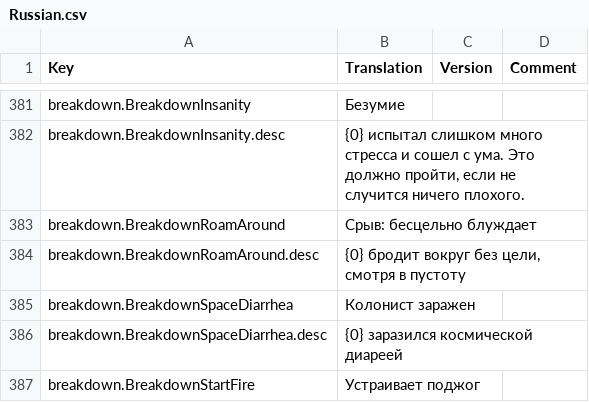
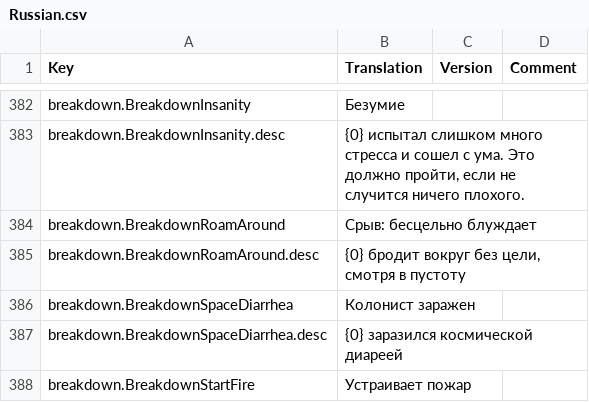
Before and after one commit to kodolinija/stardeus-translations, a CSV file: Translations/Russian.csv, drawn as a sheet; only a part is shown, gaps mark what is left out; the diff covers the shown part only.

Commit message:
update translation to match v0.6.117.1309

```diff
--- a/Translations/Russian.csv
+++ b/Translations/Russian.csv
@@ -386,2 +387,2 @@ breakdown.BreakdownSpaceDiarrhea,Колонист заражен,,
 breakdown.BreakdownSpaceDiarrhea.desc,{0} заразился космической диареей,,
-breakdown.BreakdownStartFire,Устраивает поджог,,
+breakdown.BreakdownStartFire,Устраивает пожар,,
```
Also changed, not shown: 8 added rows and 10 edited cells elsewhere in this file.
